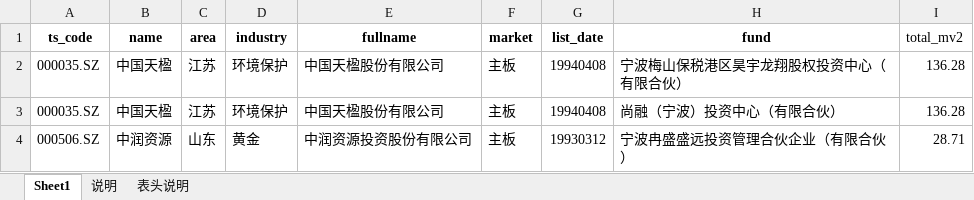
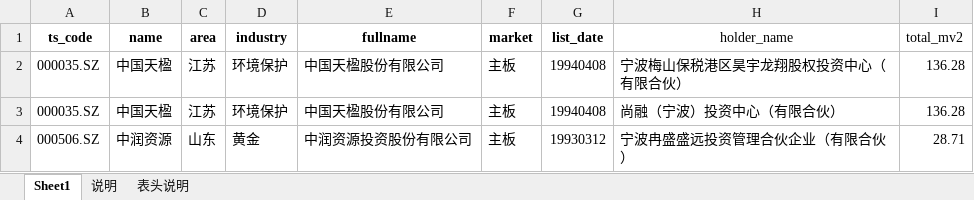
Before and after one commit to hq3009/data-analysis-with-python, an Excel workbook: data/meishan/fund_company_value.xlsx, sheet Sheet1, drawn as a sheet; only a part is shown; values as stored, in another font and other column widths than the file's, no borders; the diff names each change by its address in the sheet, - before the commit and + after, or states it on an @@ line.

```diff
--- a/data/meishan/fund_company_value.xlsx (sheet Sheet1)
+++ b/data/meishan/fund_company_value.xlsx (sheet Sheet1)
-H1: fund
+H1: holder_name
-H1 bold: on
+H1 bold: off
```
Also changed, not shown: 7 other files.
